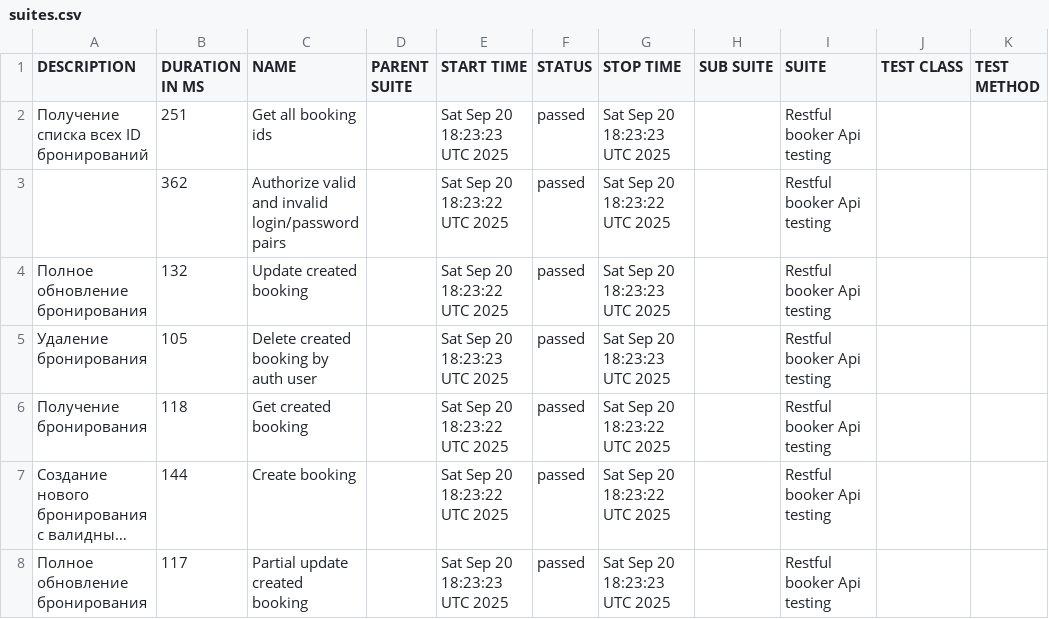
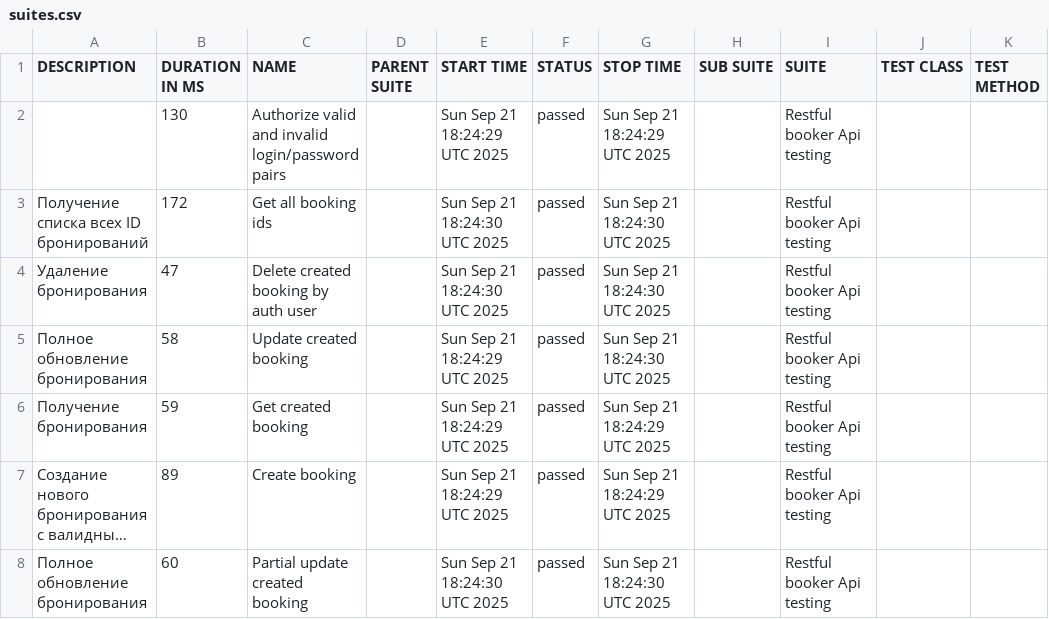
Before and after one commit to elenkaFila/Cypress-api-testing, a CSV file: data/suites.csv, drawn as a sheet; long unchanged cells end in …; removed rows and columns are numbered as before the commit, all else as after; the diff names each change by its address in the sheet, - before the commit and + after, or states it on an @@ line.

```diff
--- a/data/suites.csv
+++ b/data/suites.csv
+row 2:  | 130 | Authorize valid and invalid login/password pairs |  | Sun Sep 21 18:24:29 UTC 2025 | passed | Sun Sep 21 18:24:29 UTC 2025 |  | Restful booker Api testing
-B3 (DURATION IN MS): 251
+B3 (DURATION IN MS): 172
-E3 (START TIME): Sat Sep 20 18:23:23 UTC 2025
+E3 (START TIME): Sun Sep 21 18:24:30 UTC 2025
-G3 (STOP TIME): Sat Sep 20 18:23:23 UTC 2025
+G3 (STOP TIME): Sun Sep 21 18:24:30 UTC 2025
-row 3:  | 362 | Authorize valid and invalid login/password pairs |  | Sat Sep 20 18:23:22 UTC 2025 | passed | Sat Sep 20 18:23:22 UTC 2025 |  | Restful booker Api testing
-row 4: Полное обновление бронирования | 132 | Update created booking |  | Sat Sep 20 18:23:22 UTC 2025 | passed | Sat Sep 20 18:23:23 UTC 2025 |  | Restful booker Api testing
-B4 (DURATION IN MS): 105
+B4 (DURATION IN MS): 47
-E4 (START TIME): Sat Sep 20 18:23:23 UTC 2025
+E4 (START TIME): Sun Sep 21 18:24:30 UTC 2025
-G4 (STOP TIME): Sat Sep 20 18:23:23 UTC 2025
+G4 (STOP TIME): Sun Sep 21 18:24:30 UTC 2025
+row 5: Полное обновление бронирования | 58 | Update created booking |  | Sun Sep 21 18:24:29 UTC 2025 | passed | Sun Sep 21 18:24:30 UTC 2025 |  | Restful booker Api testing
-B6 (DURATION IN MS): 118
+B6 (DURATION IN MS): 59
-E6:E7 (START TIME): Sat Sep 20 18:23:22 UTC 2025
+E6:E7 (START TIME): Sun Sep 21 18:24:29 UTC 2025
-G6:G7 (STOP TIME): Sat Sep 20 18:23:22 UTC 2025
+G6:G7 (STOP TIME): Sun Sep 21 18:24:29 UTC 2025
-B7 (DURATION IN MS): 144
+B7 (DURATION IN MS): 89
-B8 (DURATION IN MS): 117
+B8 (DURATION IN MS): 60
-E8 (START TIME): Sat Sep 20 18:23:23 UTC 2025
+E8 (START TIME): Sun Sep 21 18:24:30 UTC 2025
-G8 (STOP TIME): Sat Sep 20 18:23:23 UTC 2025
+G8 (STOP TIME): Sun Sep 21 18:24:30 UTC 2025
```
Also changed, not shown: data/behaviors.csv, 28 other files.
